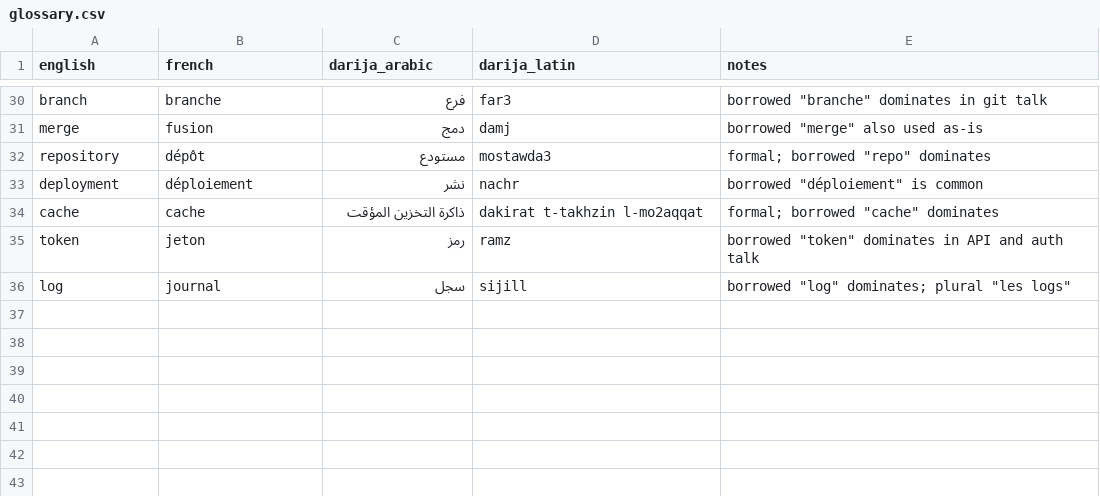
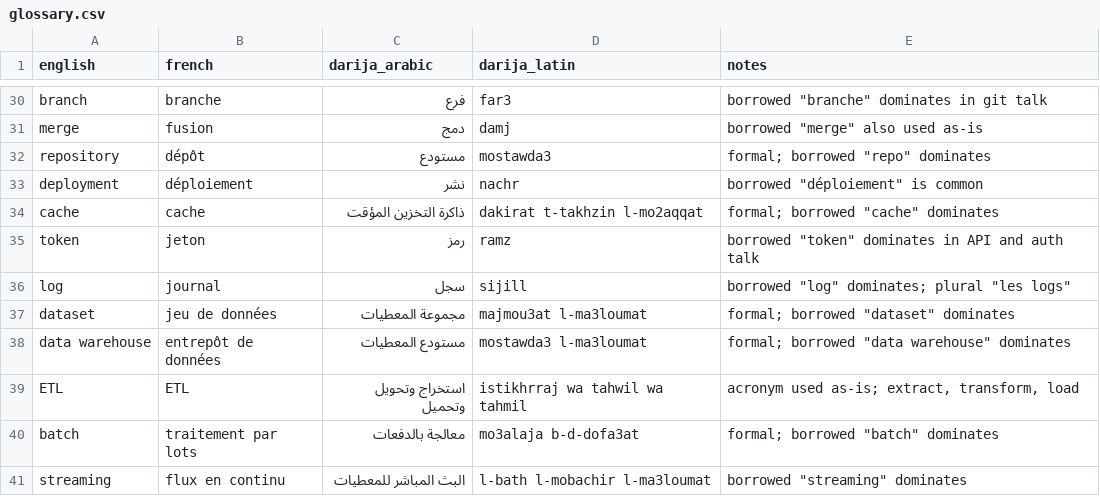
Before and after one commit to taha-b0t/darija-tech-glossary, a CSV file: glossary.csv, drawn as a sheet; only a part is shown, gaps mark what is left out.

Commit message:
feat: add 5 data-engineering terms (dataset, warehouse, ETL, batch, streaming)

```diff
--- a/glossary.csv
+++ b/glossary.csv
@@ -36 +36,6 @@ token,jeton,رمز,ramz,borrowed "token" dominates in API and auth talk
 log,journal,سجل,sijill,borrowed "log" dominates; plural "les logs"
+dataset,jeu de données,مجموعة المعطيات,majmou3at l-ma3loumat,"formal; borrowed ""dataset"" dominates"
+data warehouse,entrepôt de données,مستودع المعطيات,mostawda3 l-ma3loumat,"formal; borrowed ""data warehouse"" dominates"
+ETL,ETL,استخراج وتحويل وتحميل,istikhrraj wa tahwil wa tahmil,"acronym used as-is; extract, transform, load"
+batch,traitement par lots,معالجة بالدفعات,mo3alaja b-d-dofa3at,"formal; borrowed ""batch"" dominates"
+streaming,flux en continu,البث المباشر للمعطيات,l-bath l-mobachir l-ma3loumat,"borrowed ""streaming"" dominates"
```
